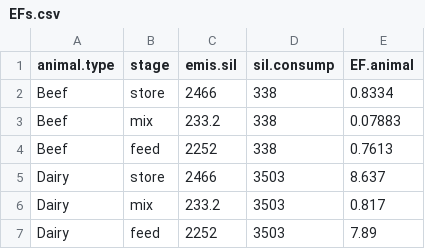
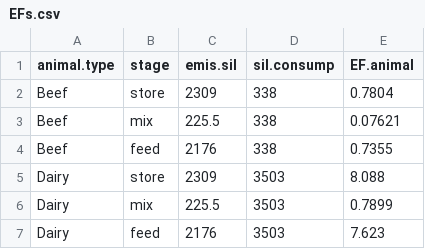
Before and after one commit to sashahafner/silageVOC-EF-2020, a CSV file: 03_EF_calcs/output/EFs.csv, drawn as a sheet.

```diff
--- a/03_EF_calcs/output/EFs.csv
+++ b/03_EF_calcs/output/EFs.csv
@@ -1,7 +1,7 @@
 "animal.type","stage","emis.sil","sil.consump","EF.animal"
-"Beef","store",2466,338,0.8334
-"Beef","mix",233.2,338,0.07883
-"Beef","feed",2252,338,0.7613
-"Dairy","store",2466,3503,8.637
-"Dairy","mix",233.2,3503,0.817
-"Dairy","feed",2252,3503,7.89
+"Beef","store",2309,338,0.7804
+"Beef","mix",225.5,338,0.07621
+"Beef","feed",2176,338,0.7355
+"Dairy","store",2309,3503,8.088
+"Dairy","mix",225.5,3503,0.7899
+"Dairy","feed",2176,3503,7.623
```
Also changed, not shown: 02_frac_loss_calcs/output/frac_loss.csv, 03_EF_calcs/output/emis.csv, 8 other files.
